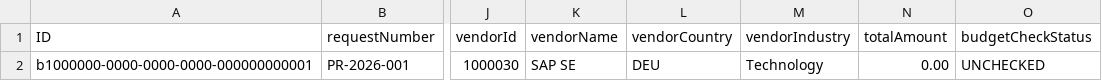
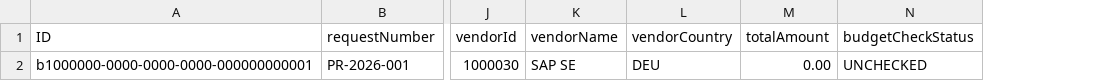
Before and after one commit to simranjit02/enterprise-approval-workflow, a CSV file: db/data/com.enterprise.approval-PurchaseRequest.csv, drawn as a sheet; only a part is shown, gaps mark what is left out; the diff names each change by its address in the sheet, - before the commit and + after, or states it on an @@ line.

```diff
--- a/db/data/com.enterprise.approval-PurchaseRequest.csv
+++ b/db/data/com.enterprise.approval-PurchaseRequest.csv
-column M (vendorIndustry), row 2: Technology
```
Also changed, not shown: db/data/com.enterprise.approval-CurrencyValue.csv, 15 other files.
